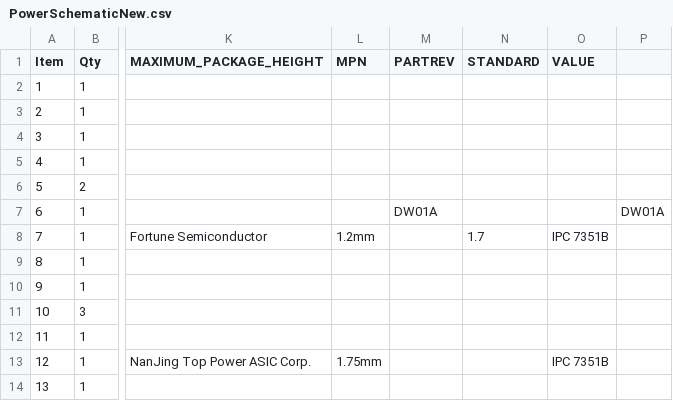
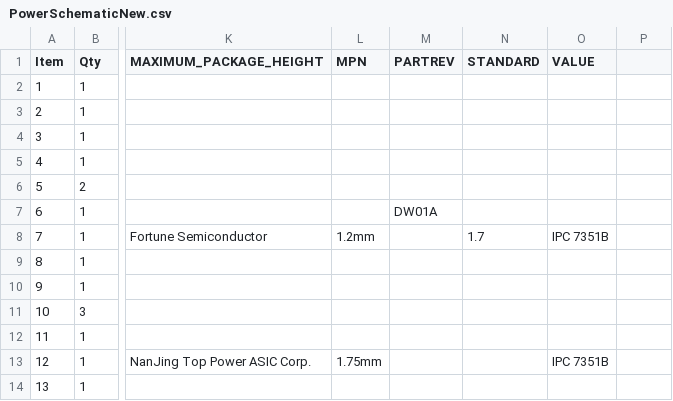
Before and after one commit to EEE3088/EEE3088_team, a CSV file: Power_BOM/PowerSchematicNew.csv, drawn as a sheet; only a part is shown, gaps mark what is left out; the diff names each change by its address in the sheet, - before the commit and + after, or states it on an @@ line.

Commit message:
Update PowerSchematicNew.csv

```diff
--- a/Power_BOM/PowerSchematicNew.csv
+++ b/Power_BOM/PowerSchematicNew.csv
-P7: DW01A
+P7: (empty)
```
